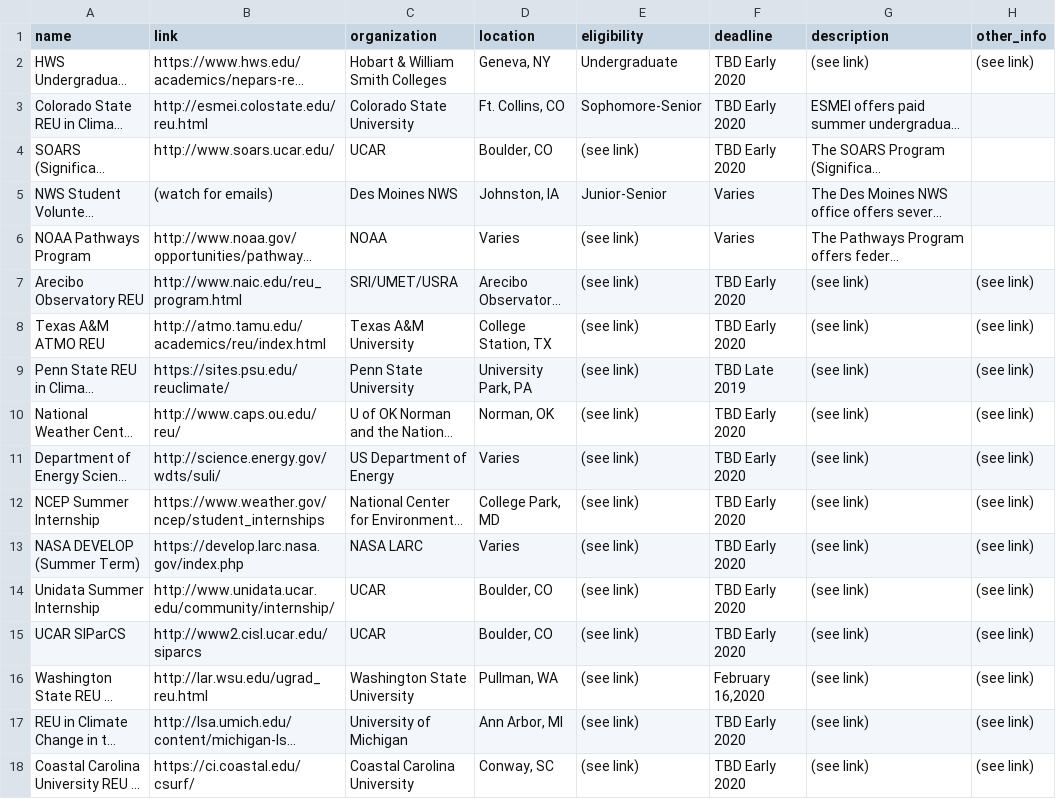
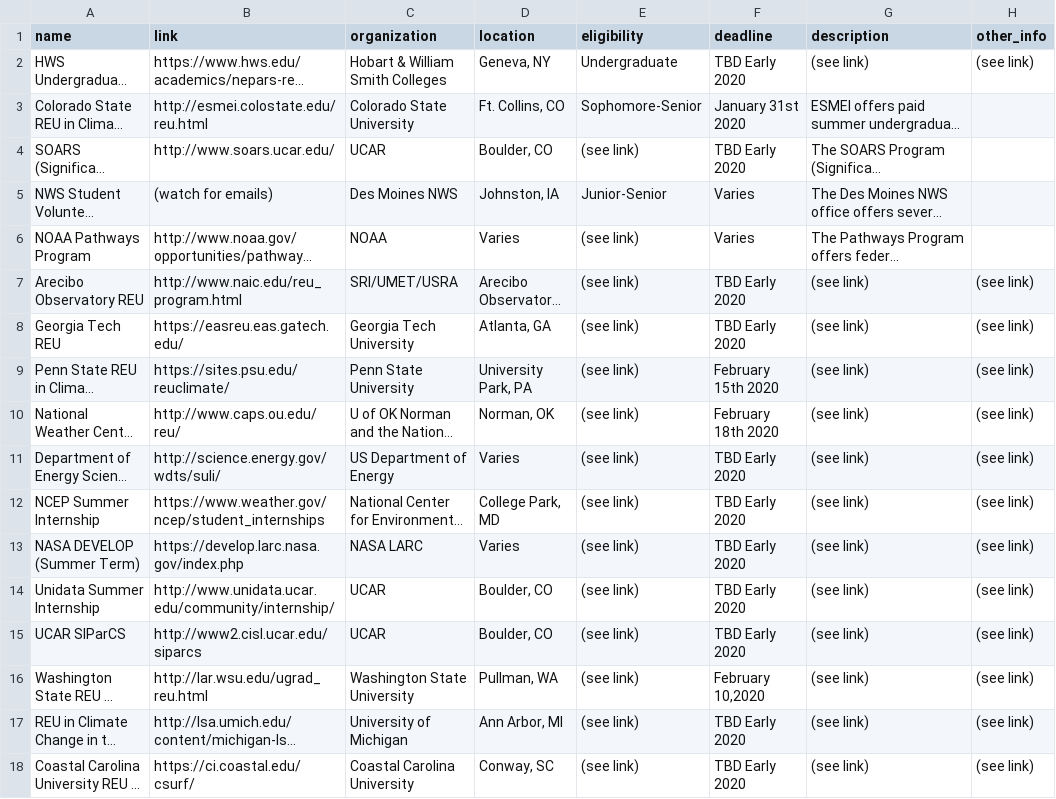
Before and after one commit to isuams/isuams, a CSV file: _data/opportunities/internships.csv, drawn as a sheet; only a part is shown; long unchanged cells end in …; the diff names each change by its address in the sheet, - before the commit and + after, or states it on an @@ line.

Commit message:
Update internships.csv
Removed Texas A&M REU, added Georgia Tech REU, updated closing dates for several REUs

```diff
--- a/_data/opportunities/internships.csv
+++ b/_data/opportunities/internships.csv
-F3 (deadline): TBD Early 2020
+F3 (deadline): January 31st 2020
-A8 (name): Texas A&M ATMO REU
+A8 (name): Georgia Tech REU
-B8 (link): http://atmo.tamu.edu/academics/reu/index.html
+B8 (link): https://easreu.eas.gatech.edu/
-C8 (organization): Texas A&M University
+C8 (organization): Georgia Tech University
-D8 (location): College Station, TX
+D8 (location): Atlanta, GA
-F9 (deadline): TBD Late 2019
+F9 (deadline): February 15th 2020
-F10 (deadline): TBD Early 2020
+F10 (deadline): February 18th 2020
-F16 (deadline): February 16,2020
+F16 (deadline): February 10,2020
```
